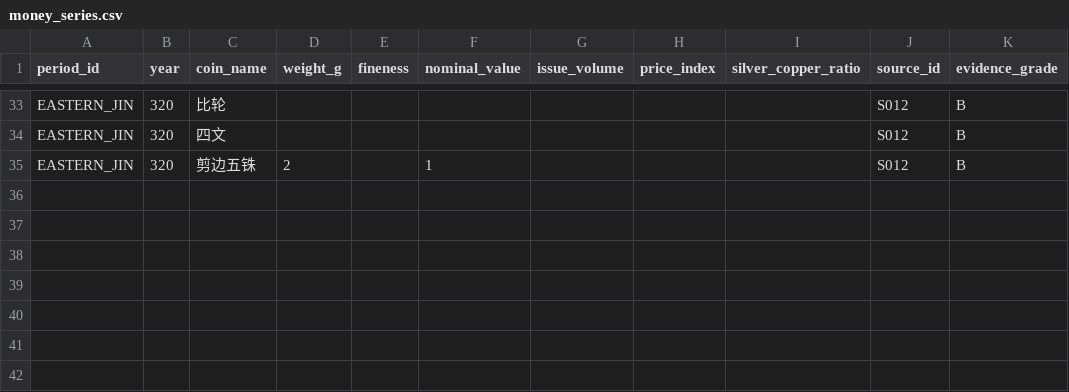
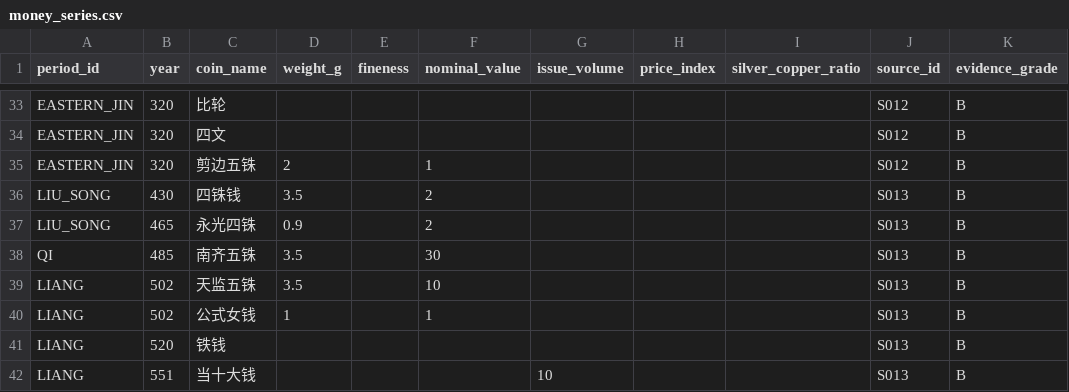
Before and after one commit to Justinjchen-Cornell/Ledger-of-Empires, a CSV file: 03-数据/processed/money_series.csv, drawn as a sheet; only a part is shown, gaps mark what is left out.

```diff
--- a/03-数据/processed/money_series.csv
+++ b/03-数据/processed/money_series.csv
@@ -35 +35,8 @@ EASTERN_JIN,320,四文,,,,,,,S012,B
 EASTERN_JIN,320,剪边五铢,2,,1,,,,S012,B
+LIU_SONG,430,四铢钱,3.5,,2,,,,S013,B
+LIU_SONG,465,永光四铢,0.9,,2,,,,S013,B
+QI,485,南齐五铢,3.5,,30,,,,S013,B
+LIANG,502,天监五铢,3.5,,10,,,,S013,B
+LIANG,502,公式女钱,1,,1,,,,S013,B
+LIANG,520,铁钱,,,,,,,S013,B
+LIANG,551,当十大钱,,,,10,,,S013,B
```
Also changed, not shown: 03-数据/processed/dynasty_master.csv, 03-数据/processed/fiscal_annual.csv, 6 other files.
